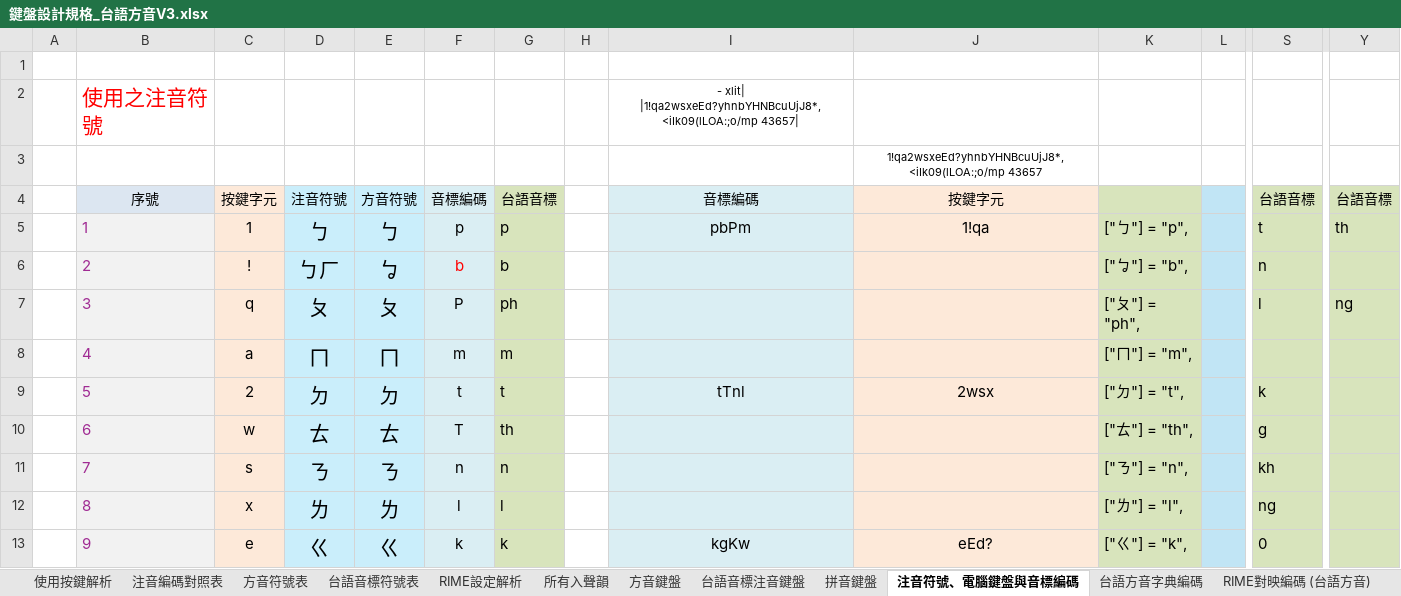
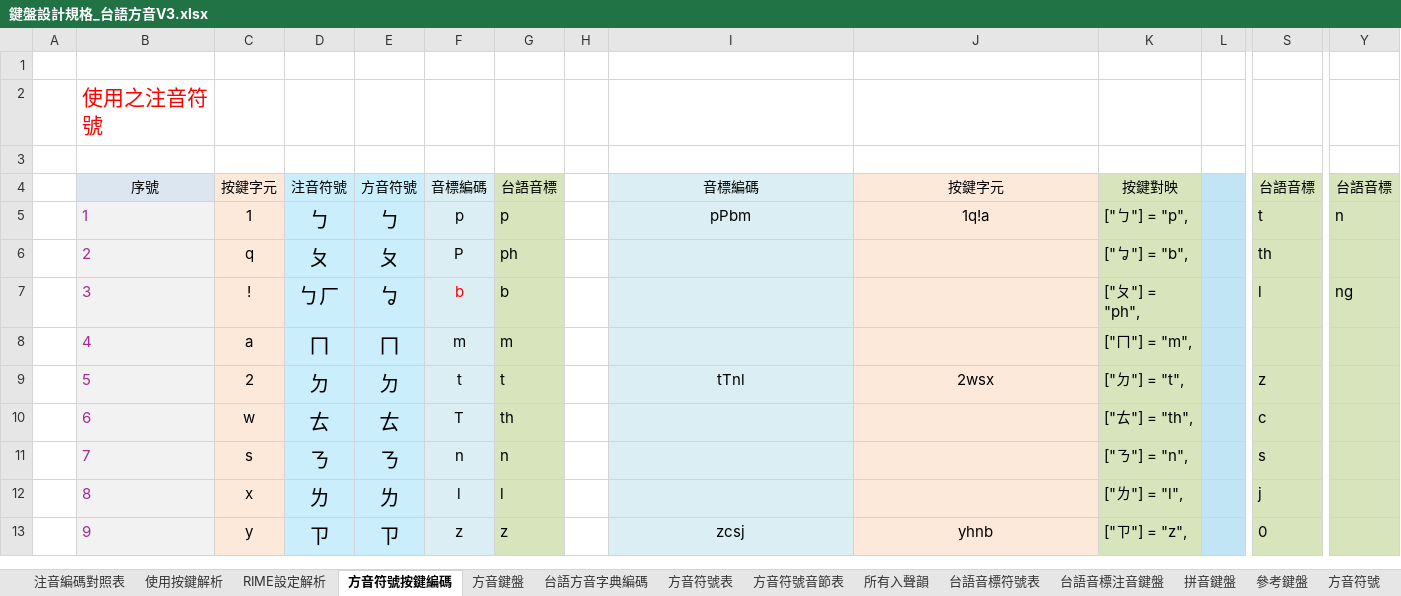
Before and after one commit to AlanJui/rime-tlpa, an Excel workbook: docs/鍵盤設計規格_台語方音V3.xlsx, sheet 方音符號按鍵編碼, drawn as a sheet; only a part is shown, gaps mark what is left out; values as stored, in another font and other column widths than the file's, no borders; charts and pictures and table styles not drawn; the diff covers the shown part only; the diff names each change by its address in the sheet, - before the commit and + after, or states it on an @@ line.

```diff
--- a/docs/鍵盤設計規格_台語方音V3.xlsx (sheet 方音符號按鍵編碼)
+++ b/docs/鍵盤設計規格_台語方音V3.xlsx (sheet 方音符號按鍵編碼)
-sheet tab: 注音符號、電腦鍵盤與音標編碼
+sheet tab: 方音符號按鍵編碼
@@ sheet tab hidden: RIME對映編碼 (台語方音) @@
+sheet tab: 方音符號音節表
@@ sheet tab order changed: 注音編碼對照表 | 使用按鍵解析 | RIME設定解析 | 方音符號按鍵編碼 | 方音鍵盤 | 台語方音字典編碼 | 方音符號表 | 方音符號音節表 | 所有入聲韻 | 台語音標符號表 | 台語音標注音鍵盤 | 拼音鍵盤 | 參考鍵盤 | 方音符號 @@
-I2: - xlit| |1!qa2wsxeEd?yhnbYHNBcuUjJ8*,<iIk09(lLOA:;o/mp 43657|
+I2: (empty)
-J3: 1!qa2wsxeEd?yhnbYHNBcuUjJ8*,<iIk09(lLOA:;o/mp 43657
+J3: (empty)
-K4: (empty)
+K4: 按鍵對映
-I5: pbPm
+I5: pPbm
-J5: 1!qa
+J5: 1q!a
-Y5: th
+Y5: n
-C6: !
+C6: q
-D6: ㄅㄏ
+D6: ㄆ
-E6: ㆠ
+E6: ㄆ
-F6: b
+F6: P
-F6 text colour: #FF0000
+F6 text colour: black
-G6: b
+G6: ph
-S6: n
+S6: th
-C7: q
+C7: !
-D7: ㄆ
+D7: ㄅㄏ
-E7: ㄆ
+E7: ㆠ
-F7: P
+F7: b
-F7 text colour: black
+F7 text colour: #FF0000
-G7: ph
+G7: b
-S9: k
+S9: z
-S10: g
+S10: c
-S11: kh
+S11: s
-S12: ng
+S12: j
-C13: e
+C13: y
-D13: ㄍ
+D13: ㄗ
-E13: ㄍ
+E13: ㄗ
-F13: k
+F13: z
-G13: k
+G13: z
-I13: kgKw
+I13: zcsj
-J13: eEd?
+J13: yhnb
-K13: ["ㄍ"] = "k",
+K13: ["ㄗ"] = "z",
```
Also changed, not shown: 1 added row, 1 removed row, 76 edited cells and cell formats elsewhere in this sheet, sheet RIME設定解析, sheet 台語音標注音鍵盤, sheet 注音編碼對照表, sheet 方音鍵盤, formulas that keep their value, 4 other files.
